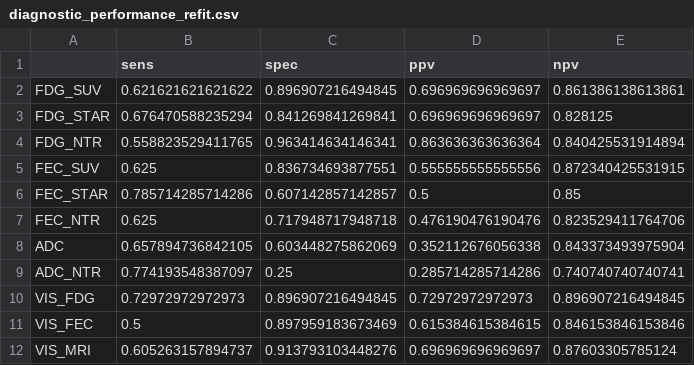
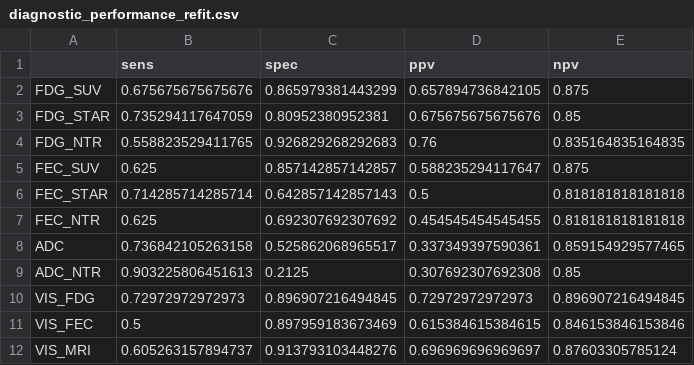
Before and after one commit to bk1n/fdgfecmri, a CSV file: figures/tables/diagnostic_performance_refit.csv, drawn as a sheet.

```diff
--- a/figures/tables/diagnostic_performance_refit.csv
+++ b/figures/tables/diagnostic_performance_refit.csv
@@ -1,10 +1,10 @@
 "","sens","spec","ppv","npv"
-"FDG_SUV",0.621621621621622,0.896907216494845,0.696969696969697,0.861386138613861
-"FDG_STAR",0.676470588235294,0.841269841269841,0.696969696969697,0.828125
-"FDG_NTR",0.558823529411765,0.963414634146341,0.863636363636364,0.840425531914894
-"FEC_SUV",0.625,0.836734693877551,0.555555555555556,0.872340425531915
-"FEC_STAR",0.785714285714286,0.607142857142857,0.5,0.85
-"FEC_NTR",0.625,0.717948717948718,0.476190476190476,0.823529411764706
-"ADC",0.657894736842105,0.603448275862069,0.352112676056338,0.843373493975904
-"ADC_NTR",0.774193548387097,0.25,0.285714285714286,0.740740740740741
+"FDG_SUV",0.675675675675676,0.865979381443299,0.657894736842105,0.875
+"FDG_STAR",0.735294117647059,0.80952380952381,0.675675675675676,0.85
+"FDG_NTR",0.558823529411765,0.926829268292683,0.76,0.835164835164835
+"FEC_SUV",0.625,0.857142857142857,0.588235294117647,0.875
+"FEC_STAR",0.714285714285714,0.642857142857143,0.5,0.818181818181818
+"FEC_NTR",0.625,0.692307692307692,0.454545454545455,0.818181818181818
+"ADC",0.736842105263158,0.525862068965517,0.337349397590361,0.859154929577465
+"ADC_NTR",0.903225806451613,0.2125,0.307692307692308,0.85
 "VIS_FDG",0.72972972972973,0.896907216494845,0.72972972972973,0.896907216494845
```
Also changed, not shown: figures/tables/diagnostic_performance_mcnemar_results.csv, figures/tables/optimal_cutpoints_avg.csv, 57 other files.
